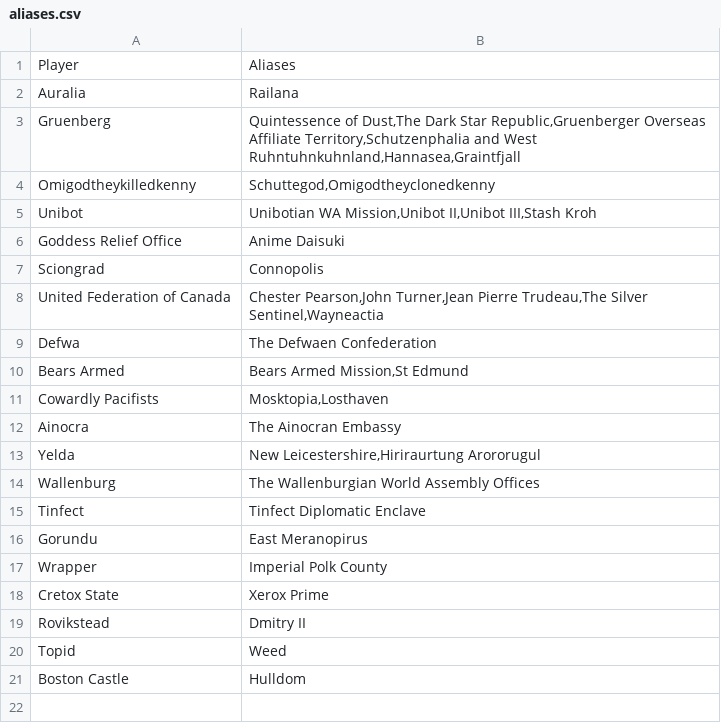
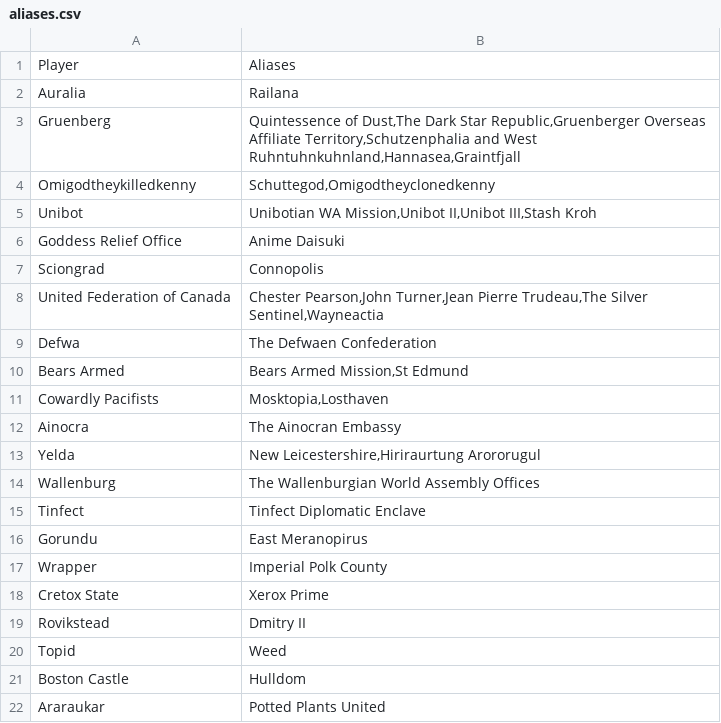
Before and after one commit to ifly6/WA-Authorboards, a CSV file: db/aliases.csv, drawn as a sheet.

Commit message:
added araraukar's potted plants united to alias list

```diff
--- a/db/aliases.csv
+++ b/db/aliases.csv
@@ -21 +21,2 @@ Topid,Weed
 Boston Castle,Hulldom
+Araraukar,"Potted Plants United"
```
